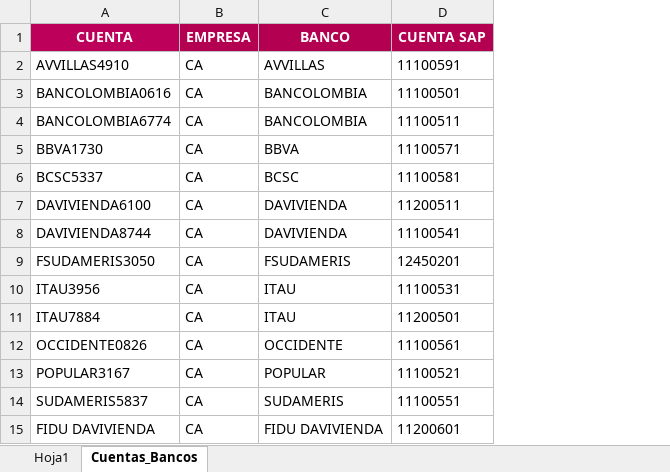
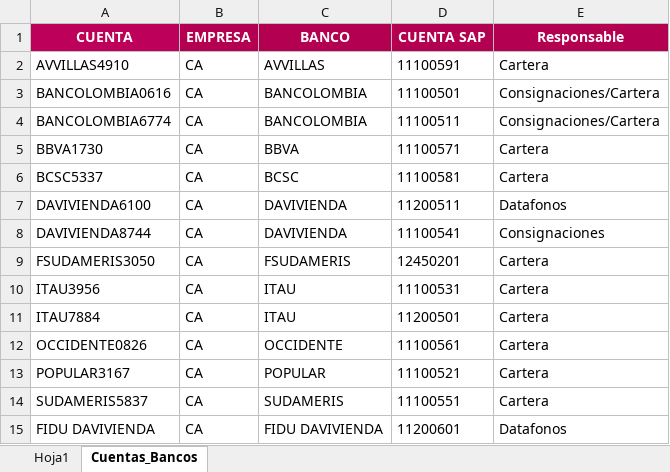
Before and after one commit to sandragarcia-art/portal-contable-popsy, an Excel workbook: base_control_efectivo.xlsx, sheet Cuentas_Bancos, drawn as a sheet; values as stored, in another font and other column widths than the file's, no borders; the diff names each change by its address in the sheet, - before the commit and + after, or states it on an @@ line.

```diff
--- a/base_control_efectivo.xlsx (sheet Cuentas_Bancos)
+++ b/base_control_efectivo.xlsx (sheet Cuentas_Bancos)
+column E (Responsable), rows 2-15: Cartera | Consignaciones/Cartera | Consignaciones/Cartera | Cartera | Cartera | Datafonos | Consignaciones | Cartera | Cartera | Cartera | Cartera | Cartera | Cartera | Datafonos
```
Also changed, not shown: sheet Hoja1.
